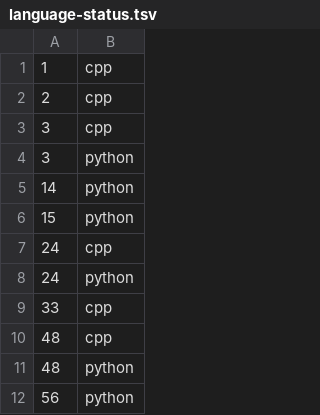
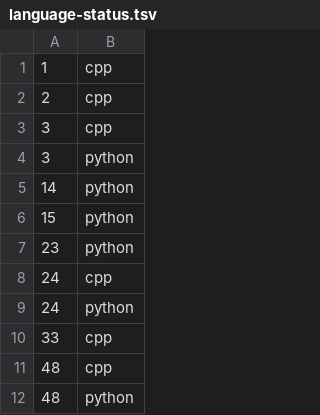
Before and after one commit to Chi-chicken/Leet-a-day-Google-I-slay, a TSV file: data/language-status.tsv, drawn as a sheet; only a part is shown; the shorter side is filled out with more unchanged rows; the diff names each change by its address in the sheet, - before the commit and + after, or states it on an @@ line.

```diff
--- a/data/language-status.tsv
+++ b/data/language-status.tsv
+row 7: 23 | python
```
Also changed, not shown: 6 other files.
